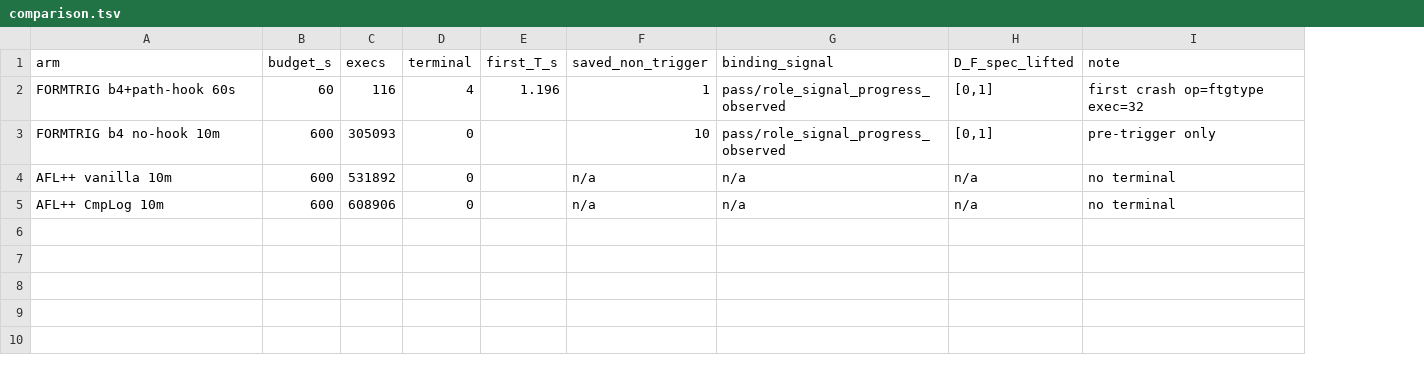
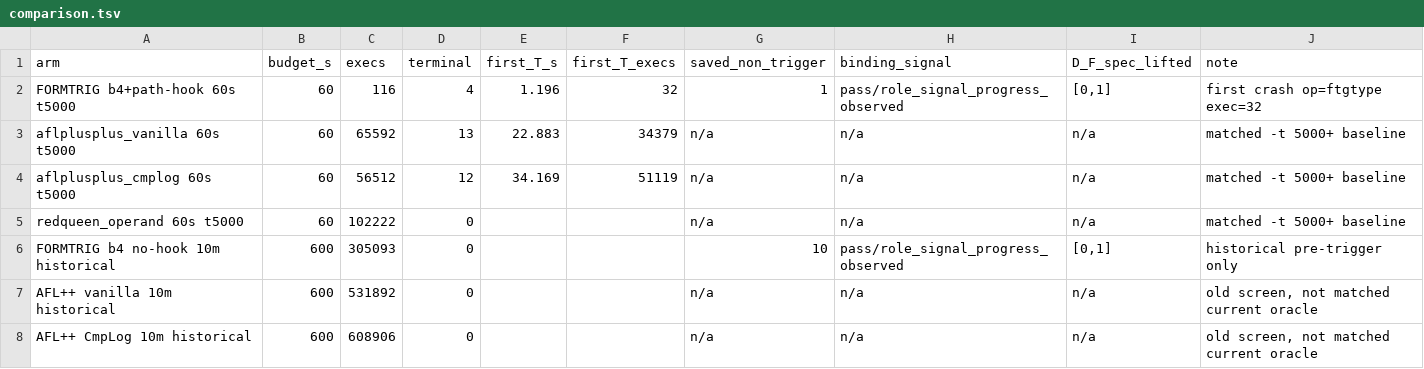
Before and after one commit to Ssh1y/FORMTRIG, a TSV file: artifacts/formtrig_native_readiness/comparisons/libarchive_2936_b4_path_hierarchy_hook_60s_20260616/comparison.tsv, drawn as a sheet; addresses are those after the commit; the diff names each change by its address in the sheet, - before the commit and + after, or states it on an @@ line.

```diff
--- a/artifacts/formtrig_native_readiness/comparisons/libarchive_2936_b4_path_hierarchy_hook_60s_20260616/comparison.tsv
+++ b/artifacts/formtrig_native_readiness/comparisons/libarchive_2936_b4_path_hierarchy_hook_60s_20260616/comparison.tsv
+column F (first_T_execs), row 2: 32
-A2 (arm): FORMTRIG b4+path-hook 60s
+A2 (arm): FORMTRIG b4+path-hook 60s t5000
+row 3: aflplusplus_vanilla 60s t5000 | 60 | 65592 | 13 | 22.883 | 34379 | n/a | n/a | n/a | matched -t 5000+ baseline
+row 4: aflplusplus_cmplog 60s t5000 | 60 | 56512 | 12 | 34.169 | 51119 | n/a | n/a | n/a | matched -t 5000+ baseline
+row 5: redqueen_operand 60s t5000 | 60 | 102222 | 0 |  |  | n/a | n/a | n/a | matched -t 5000+ baseline
-A6 (arm): FORMTRIG b4 no-hook 10m
+A6 (arm): FORMTRIG b4 no-hook 10m historical
-J6 (note): pre-trigger only
+J6 (note): historical pre-trigger only
-A7 (arm): AFL++ vanilla 10m
+A7 (arm): AFL++ vanilla 10m historical
-J7:J8 (note): no terminal
+J7:J8 (note): old screen, not matched current oracle
-A8 (arm): AFL++ CmpLog 10m
+A8 (arm): AFL++ CmpLog 10m historical
```
Also changed, not shown: artifacts/formtrig_native_readiness/hard_target_triage_20260616.csv, artifacts/formtrig_native_readiness/real_cve_readiness_20260616.csv, 22 other files.
